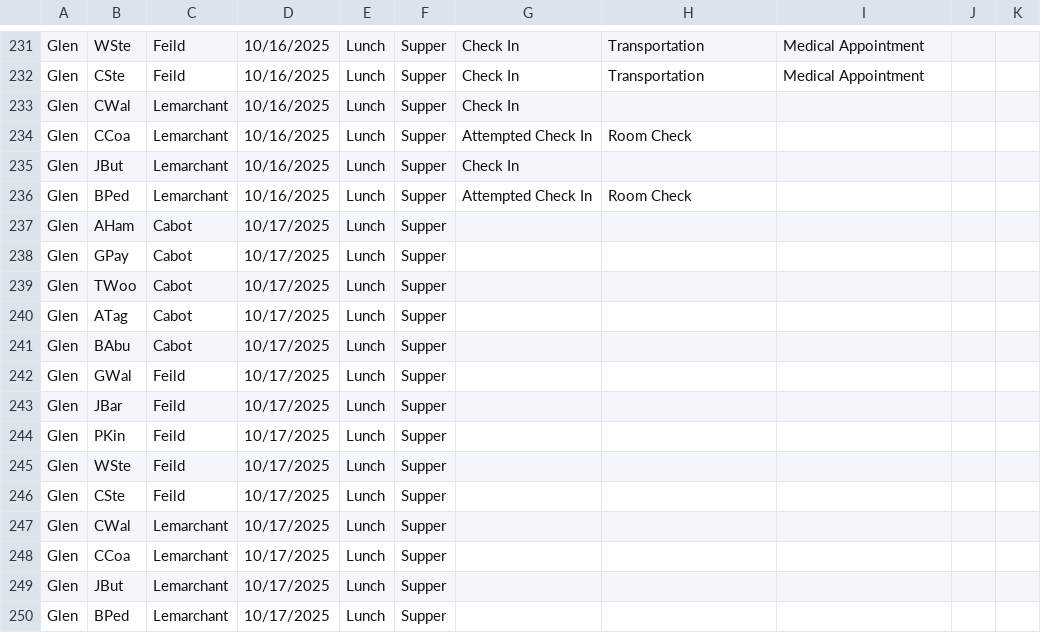
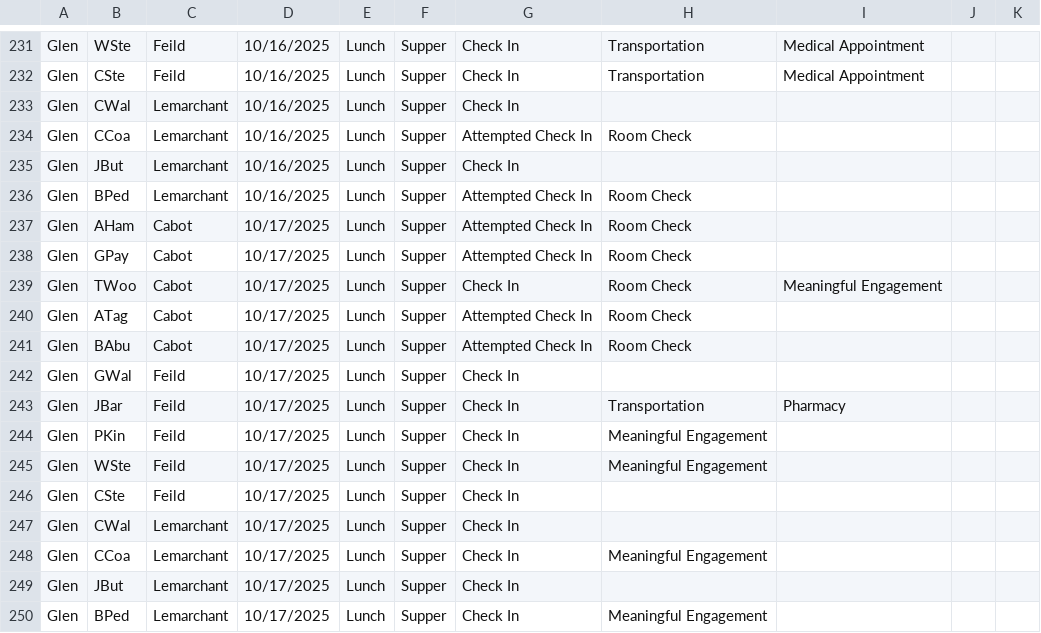
Before and after one commit to rcahill-code/homes-live, a CSV file: data/homes.csv, drawn as a sheet; only a part is shown, gaps mark what is left out.

```diff
--- a/data/homes.csv
+++ b/data/homes.csv
@@ -236,15 +236,15 @@ Glen,JBut,Lemarchant,10/16/2025,Lunch,Supper,Check In,,,,
 Glen,BPed,Lemarchant,10/16/2025,Lunch,Supper,Attempted Check In,Room Check,,,
-Glen,AHam,Cabot,10/17/2025,Lunch,Supper,,,,,
-Glen,GPay,Cabot,10/17/2025,Lunch,Supper,,,,,
-Glen,TWoo,Cabot,10/17/2025,Lunch,Supper,,,,,
-Glen,ATag,Cabot,10/17/2025,Lunch,Supper,,,,,
-Glen,BAbu,Cabot,10/17/2025,Lunch,Supper,,,,,
-Glen,GWal,Feild,10/17/2025,Lunch,Supper,,,,,
-Glen,JBar,Feild,10/17/2025,Lunch,Supper,,,,,
-Glen,PKin,Feild,10/17/2025,Lunch,Supper,,,,,
-Glen,WSte,Feild,10/17/2025,Lunch,Supper,,,,,
-Glen,CSte,Feild,10/17/2025,Lunch,Supper,,,,,
-Glen,CWal,Lemarchant,10/17/2025,Lunch,Supper,,,,,
-Glen,CCoa,Lemarchant,10/17/2025,Lunch,Supper,,,,,
-Glen,JBut,Lemarchant,10/17/2025,Lunch,Supper,,,,,
-Glen,BPed,Lemarchant,10/17/2025,Lunch,Supper,,,,,
+Glen,AHam,Cabot,10/17/2025,Lunch,Supper,Attempted Check In,Room Check,,,
+Glen,GPay,Cabot,10/17/2025,Lunch,Supper,Attempted Check In,Room Check,,,
+Glen,TWoo,Cabot,10/17/2025,Lunch,Supper,Check In,Room Check,Meaningful Engagement,,
+Glen,ATag,Cabot,10/17/2025,Lunch,Supper,Attempted Check In,Room Check,,,
+Glen,BAbu,Cabot,10/17/2025,Lunch,Supper,Attempted Check In,Room Check,,,
+Glen,GWal,Feild,10/17/2025,Lunch,Supper,Check In,,,,
+Glen,JBar,Feild,10/17/2025,Lunch,Supper,Check In,Transportation,Pharmacy,,
+Glen,PKin,Feild,10/17/2025,Lunch,Supper,Check In,Meaningful Engagement,,,
+Glen,WSte,Feild,10/17/2025,Lunch,Supper,Check In,Meaningful Engagement,,,
+Glen,CSte,Feild,10/17/2025,Lunch,Supper,Check In,,,,
+Glen,CWal,Lemarchant,10/17/2025,Lunch,Supper,Check In,,,,
+Glen,CCoa,Lemarchant,10/17/2025,Lunch,Supper,Check In,Meaningful Engagement,,,
+Glen,JBut,Lemarchant,10/17/2025,Lunch,Supper,Check In,,,,
+Glen,BPed,Lemarchant,10/17/2025,Lunch,Supper,Check In,Meaningful Engagement,,,
```
